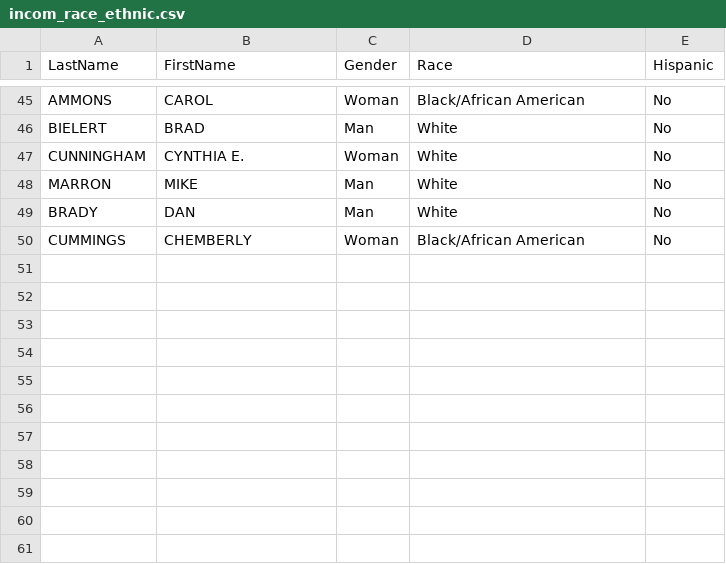
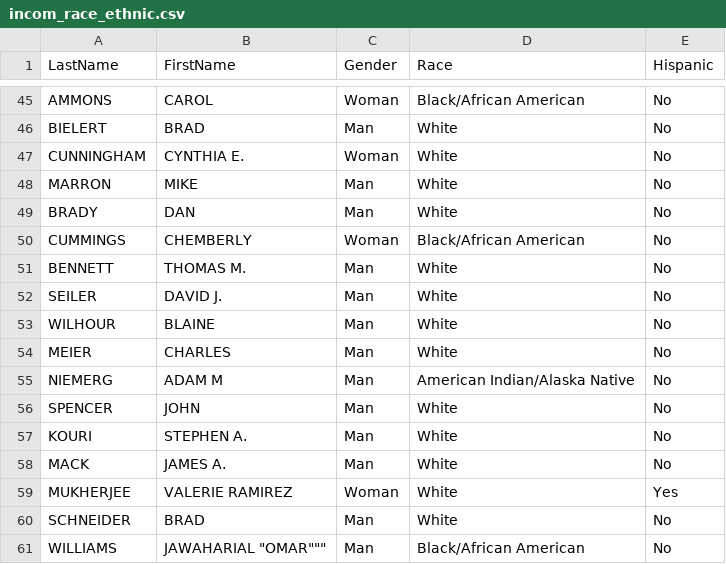
Before and after one commit to paola-perezrivera/SemProjectCS480, a CSV file: csv_tables/incom_race_ethnic.csv, drawn as a sheet; only a part is shown, gaps mark what is left out.

Commit message:
60 ish candidatesgit add -A

```diff
--- a/csv_tables/incom_race_ethnic.csv
+++ b/csv_tables/incom_race_ethnic.csv
@@ -50 +50,12 @@ BRADY, DAN, Man, White, No
 CUMMINGS, CHEMBERLY, Woman, Black/African American, No
+BENNETT, THOMAS M., Man, White, No
+SEILER, DAVID J., Man, White, No
+WILHOUR, BLAINE, Man, White, No
+MEIER, CHARLES, Man, White, No
+NIEMERG, ADAM M, Man, American Indian/Alaska Native, No
+SPENCER, JOHN, Man, White, No
+KOURI, STEPHEN A., Man, White, No
+MACK, JAMES A., Man, White, No
+MUKHERJEE, VALERIE RAMIREZ, Woman, White, Yes
+SCHNEIDER, BRAD, Man, White, No
+WILLIAMS, JAWAHARIAL "OMAR""", Man, Black/African American, No
```
